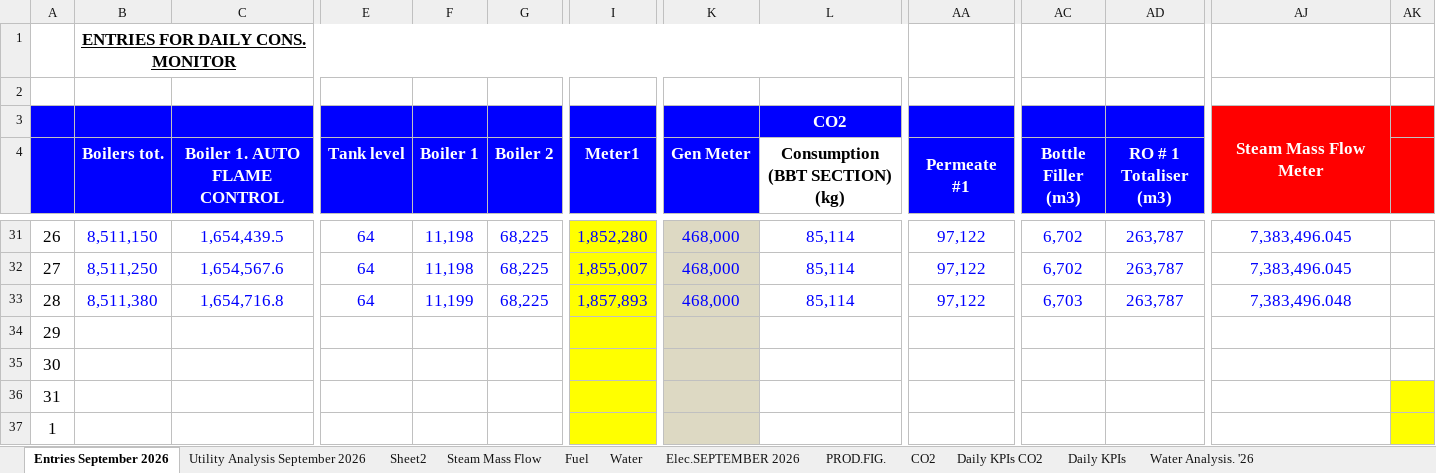
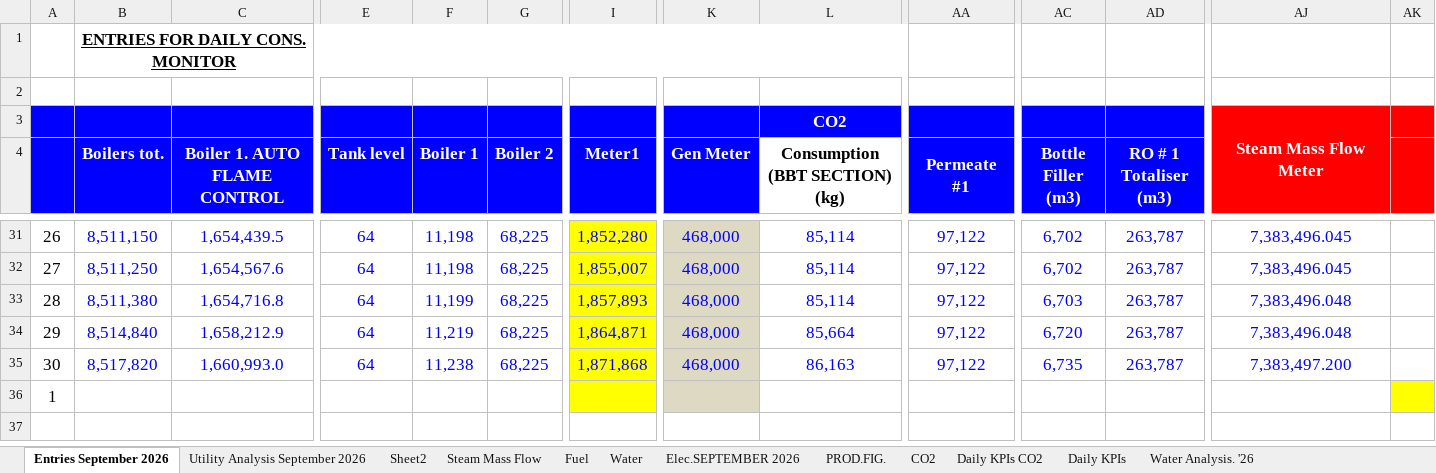
Before and after one commit to cbggrenada/dashboard, an Excel workbook: data/raw/September_26_Utilities_Tracking.xlsx, sheet Entries September 2026, drawn as a sheet; only a part is shown, gaps mark what is left out; values as stored, in another font and other column widths than the file's, no borders; conditional formats not drawn; removed rows and columns are numbered as before the commit, all else as after; rows hold the shown columns only; the diff names each change by its address in the sheet, - before the commit and + after, or states it on an @@ line.

```diff
--- a/data/raw/September_26_Utilities_Tracking.xlsx (sheet Entries September 2026)
+++ b/data/raw/September_26_Utilities_Tracking.xlsx (sheet Entries September 2026)
+row 34: 29 | 8,514,840 | 1,658,212.9 | 64 | 11,219 | 68,225 | 1,864,871 | 468,000 | 85,664 | 97,122 | 6,720 | 263,787 | 7,383,496.048
+row 35: 30 | 8,517,820 | 1,660,993.0 | 64 | 11,238 | 68,225 | 1,871,868 | 468,000 | 86,163 | 97,122 | 6,735 | 263,787 | 7,383,497.200
@@ column A renumbered in row 36 @@
-AK36 fill: none
+AK36 fill: #FFFF00
-row 35: 30
-row 36: 31
-row 37: 1
```
Also changed, not shown: sheet Daily KPIs, sheet Daily KPIs CO2, sheet Water, sheet Utility Analysis September 2026, sheet Fuel, sheet Water Analysis. '26, 4 more sheets, hidden cells, charts or pictures, data/raw/Gross_Efficiency_2026.xlsx, data/raw/September'26 Daily Process Report 2026.xlsx, 1 other file.
